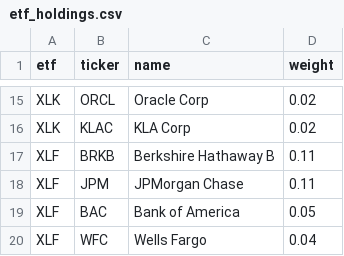
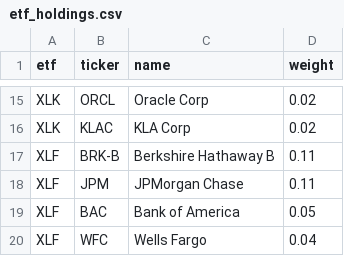
Before and after one commit to bledabladis-png/radar-cazador-silencioso, a CSV file: data/etf_holdings.csv, drawn as a sheet; only a part is shown, gaps mark what is left out.

Commit message:
Actualizar composición de ETFs (XLK, ...)

```diff
--- a/data/etf_holdings.csv
+++ b/data/etf_holdings.csv
@@ -16,3 +16,3 @@ XLK,ORCL,Oracle Corp,0.02
 XLK,KLAC,KLA Corp,0.02
-XLF,BRKB,Berkshire Hathaway B,0.11
+XLF,BRK-B,Berkshire Hathaway B,0.11
 XLF,JPM,JPMorgan Chase,0.11
```
